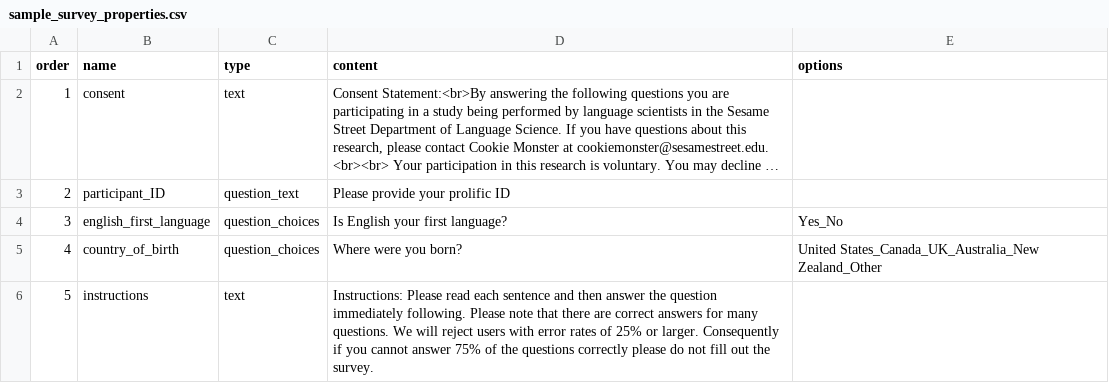
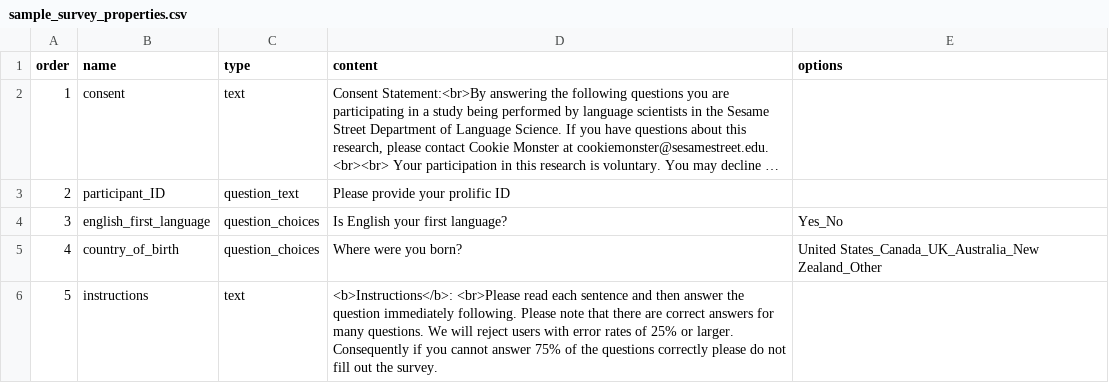
Before and after one commit to mpoliak/Questionizer, a CSV file: sample_survey_properties.csv, drawn as a sheet; long unchanged cells end in ….

```diff
--- a/sample_survey_properties.csv
+++ b/sample_survey_properties.csv
@@ -5,2 +5,2 @@ order,name,type,content,options
 4,country_of_birth,question_choices,Where were you born?,United States_Canada_UK_Australia_New Zealand_Other
-5,instructions,text,Instructions: Please read each sentence and then answer the question immediately following. Please note that there are correct answers for many questions. We will reject users with error rates of 25% or larger. Consequently if you cannot answer 75% of the questions correctly please do not fill out the survey.,
+5,instructions,text,<b>Instructions</b>: <br>Please read each sentence and then answer the question immediately following. Please note that there are correct answers for many questions. We will reject users with error rates of 25% or larger. Consequently if you cannot answer 75% of the questions correctly please do not fill out the survey.,
```
Also changed, not shown: sample_stimuli_mix.csv, 7 other files.
